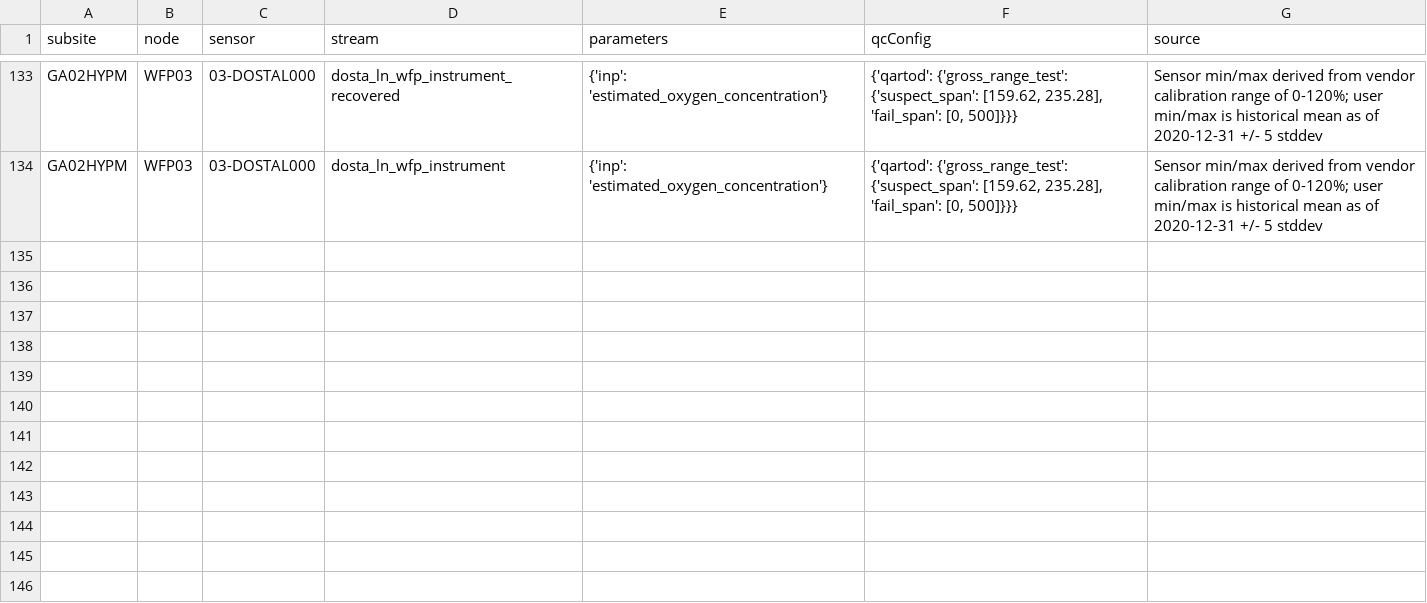
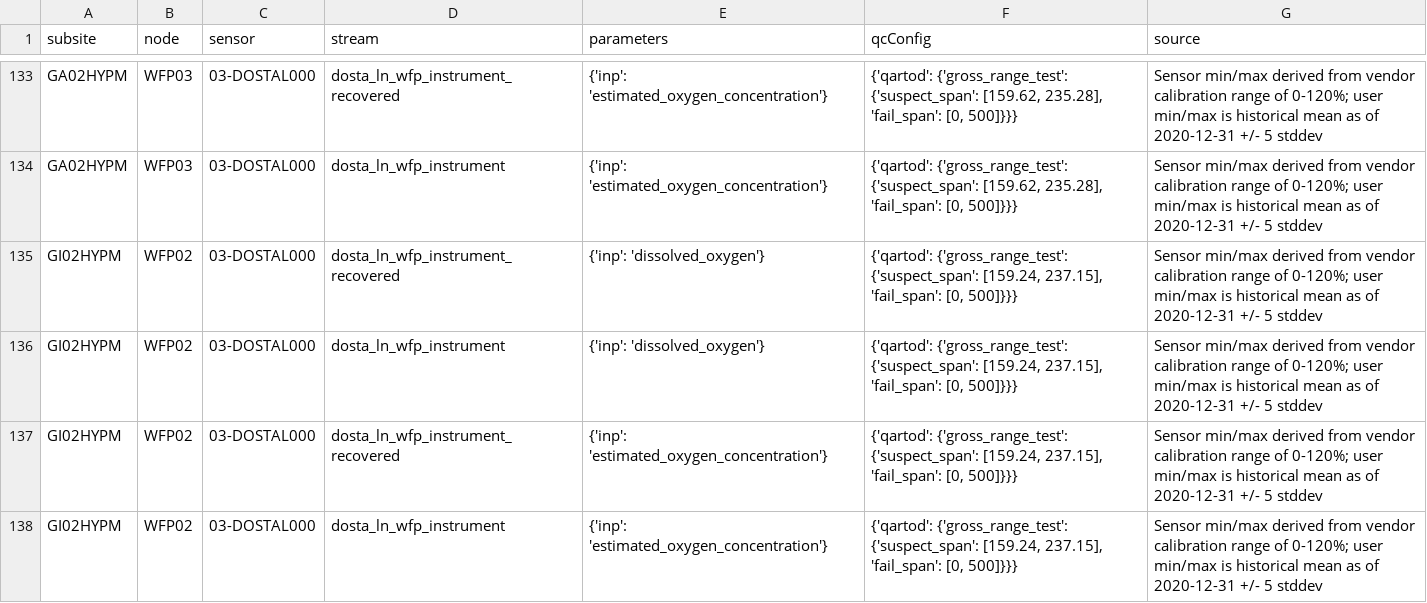
Before and after one commit to oceanobservatories/qc-lookup, a CSV file: qartod/dosta/dosta_qartod_gross_range_test_values.csv, drawn as a sheet; only a part is shown, gaps mark what is left out; the diff names each change by its address in the sheet, - before the commit and + after, or states it on an @@ line.

Commit message:
Global Irminger HYPM DOSTA.

```diff
--- a/qartod/dosta/dosta_qartod_gross_range_test_values.csv
+++ b/qartod/dosta/dosta_qartod_gross_range_test_values.csv
+row 135: GI02HYPM | WFP02 | 03-DOSTAL000 | dosta_ln_wfp_instrument_recovered | {'inp': 'dissolved_oxygen'} | {'qartod': {'gross_range_test': {'suspect_span': [159.24, 237.15], 'fail_span': [0, 500]}}} | Sensor min/max derived from vendor calibration range of 0-120%; user min/max is historical mean as of 2020-12-31 +/- 5 stddev
+row 136: GI02HYPM | WFP02 | 03-DOSTAL000 | dosta_ln_wfp_instrument | {'inp': 'dissolved_oxygen'} | {'qartod': {'gross_range_test': {'suspect_span': [159.24, 237.15], 'fail_span': [0, 500]}}} | Sensor min/max derived from vendor calibration range of 0-120%; user min/max is historical mean as of 2020-12-31 +/- 5 stddev
+row 137: GI02HYPM | WFP02 | 03-DOSTAL000 | dosta_ln_wfp_instrument_recovered | {'inp': 'estimated_oxygen_concentration'} | {'qartod': {'gross_range_test': {'suspect_span': [159.24, 237.15], 'fail_span': [0, 500]}}} | Sensor min/max derived from vendor calibration range of 0-120%; user min/max is historical mean as of 2020-12-31 +/- 5 stddev
+row 138: GI02HYPM | WFP02 | 03-DOSTAL000 | dosta_ln_wfp_instrument | {'inp': 'estimated_oxygen_concentration'} | {'qartod': {'gross_range_test': {'suspect_span': [159.24, 237.15], 'fail_span': [0, 500]}}} | Sensor min/max derived from vendor calibration range of 0-120%; user min/max is historical mean as of 2020-12-31 +/- 5 stddev
```
Also changed, not shown: qartod/dosta/dosta_qartod_climatology_test_values.csv, 2 other files.
